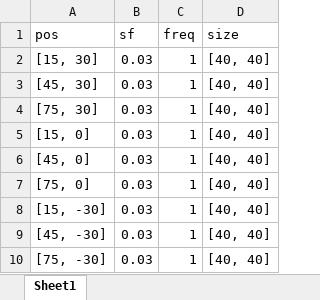
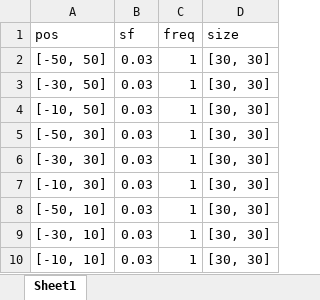
Before and after one commit to boazmohar/VisExp, an Excel workbook: Retinotopy_custom.xlsx, sheet Sheet1, drawn as a sheet; values as stored, in another font and other column widths than the file's, no borders; the diff names each change by its address in the sheet, - before the commit and + after, or states it on an @@ line.

```diff
--- a/Retinotopy_custom.xlsx (sheet Sheet1)
+++ b/Retinotopy_custom.xlsx (sheet Sheet1)
-A2 (pos): [15, 30]
+A2 (pos): [-50, 50]
-D2:D10 (size): [40, 40]
+D2:D10 (size): [30, 30]
-A3 (pos): [45, 30]
+A3 (pos): [-30, 50]
-A4 (pos): [75, 30]
+A4 (pos): [-10, 50]
-A5 (pos): [15, 0]
+A5 (pos): [-50, 30]
-A6 (pos): [45, 0]
+A6 (pos): [-30, 30]
-A7 (pos): [75, 0]
+A7 (pos): [-10, 30]
-A8 (pos): [15, -30]
+A8 (pos): [-50, 10]
-A9 (pos): [45, -30]
+A9 (pos): [-30, 10]
-A10 (pos): [75, -30]
+A10 (pos): [-10, 10]
```
Also changed, not shown: Grating_custom.xlsx, RF_params.xlsx, 27 other files.
